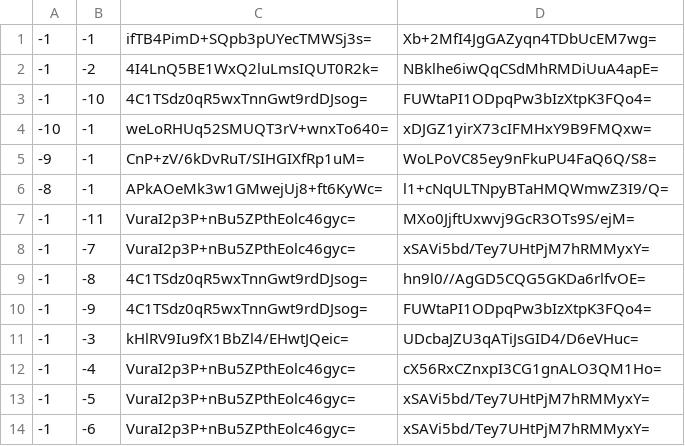
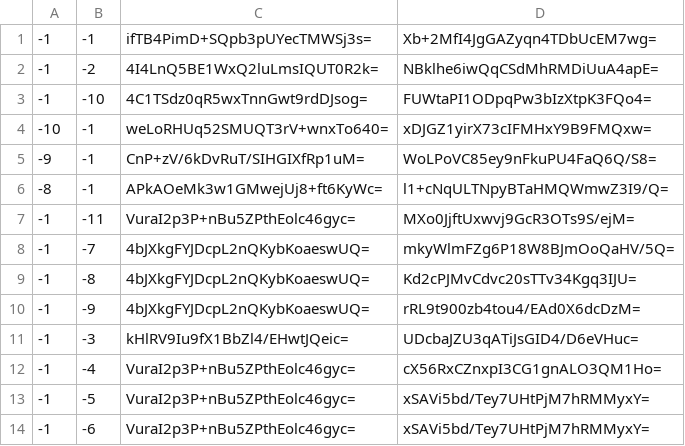
Before and after one commit to Brehtyn/brentyns.com-pipeline, a CSV file: public/unmined/tiles/zoom.-2/metadata/k.-1.-1.csv, drawn as a sheet.

```diff
--- a/public/unmined/tiles/zoom.-2/metadata/k.-1.-1.csv
+++ b/public/unmined/tiles/zoom.-2/metadata/k.-1.-1.csv
@@ -7,5 +7,5 @@
 -1,-11,VuraI2p3P+nBu5ZPthEolc46gyc=,MXo0JjftUxwvj9GcR3OTs9S/ejM=
--1,-7,VuraI2p3P+nBu5ZPthEolc46gyc=,xSAVi5bd/Tey7UHtPjM7hRMMyxY=
--1,-8,4C1TSdz0qR5wxTnnGwt9rdDJsog=,hn9l0//AgGD5CQG5GKDa6rlfvOE=
--1,-9,4C1TSdz0qR5wxTnnGwt9rdDJsog=,FUWtaPI1ODpqPw3bIzXtpK3FQo4=
+-1,-7,4bJXkgFYJDcpL2nQKybKoaeswUQ=,mkyWlmFZg6P18W8BJmOoQaHV/5Q=
+-1,-8,4bJXkgFYJDcpL2nQKybKoaeswUQ=,Kd2cPJMvCdvc20sTTv34Kgq3IJU=
+-1,-9,4bJXkgFYJDcpL2nQKybKoaeswUQ=,rRL9t900zb4tou4/EAd0X6dcDzM=
 -1,-3,kHlRV9Iu9fX1BbZl4/EHwtJQeic=,UDcbaJZU3qATiJsGID4/D6eVHuc=
```
Also changed, not shown: public/unmined/tiles/zoom.-1/metadata/k.-1.-1.csv, public/unmined/tiles/zoom.-1/metadata/k.0.-1.csv, 53 other files.
